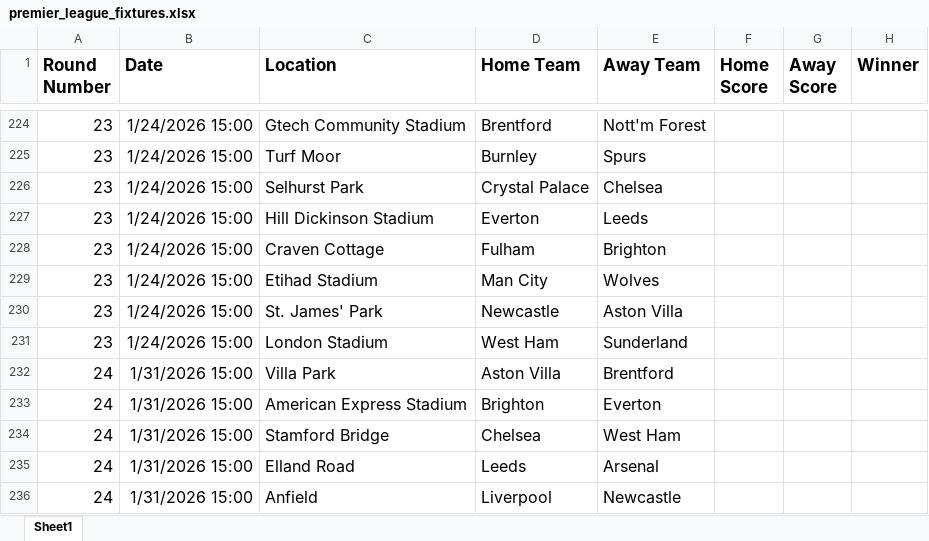
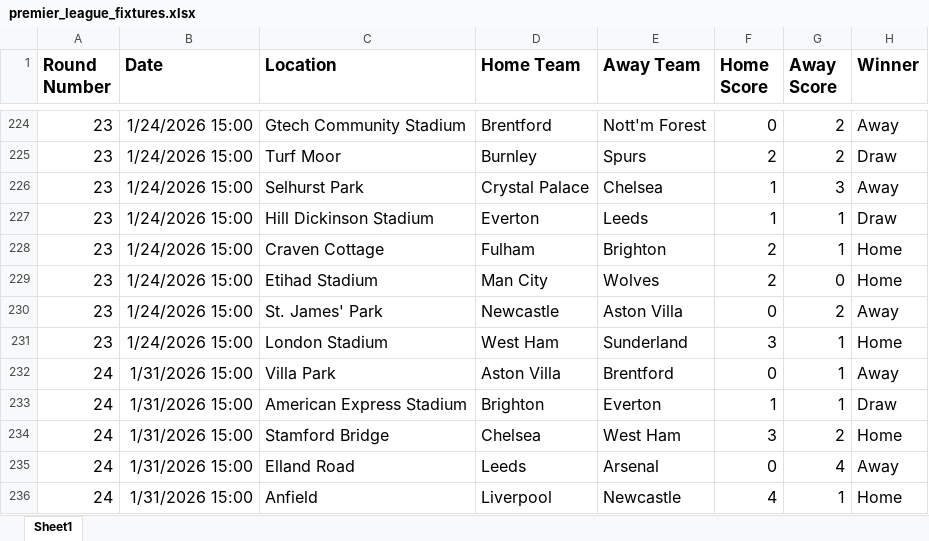
Before and after one commit to sambezza/premierLeagueGame, an Excel workbook: premier_league_fixtures.xlsx, sheet Sheet1, drawn as a sheet; only a part is shown, gaps mark what is left out; values as stored, in another font and other column widths than the file's, no borders; the diff covers the shown part only; the diff names each change by its address in the sheet, - before the commit and + after, or states it on an @@ line.

```diff
--- a/premier_league_fixtures.xlsx (sheet Sheet1)
+++ b/premier_league_fixtures.xlsx (sheet Sheet1)
-F224 (Home Score): (empty)
+F224 (Home Score): 0
-G224:G225 (Away Score): (empty)
+G224:G225 (Away Score): 2
-H224 (Winner): (empty)
+H224 (Winner): Away
-F225 (Home Score): (empty)
+F225 (Home Score): 2
-H225 (Winner): (empty)
+H225 (Winner): Draw
-F226:F227 (Home Score): (empty)
+F226:F227 (Home Score): 1
-G226 (Away Score): (empty)
+G226 (Away Score): 3
-H226 (Winner): (empty)
+H226 (Winner): Away
-G227:G228 (Away Score): (empty)
+G227:G228 (Away Score): 1
-H227 (Winner): (empty)
+H227 (Winner): Draw
-F228:F229 (Home Score): (empty)
+F228:F229 (Home Score): 2
-H228:H229 (Winner): (empty)
+H228:H229 (Winner): Home
-G229 (Away Score): (empty)
+G229 (Away Score): 0
-F230 (Home Score): (empty)
+F230 (Home Score): 0
-G230 (Away Score): (empty)
+G230 (Away Score): 2
-H230 (Winner): (empty)
+H230 (Winner): Away
-F231 (Home Score): (empty)
+F231 (Home Score): 3
-G231:G233 (Away Score): (empty)
+G231:G233 (Away Score): 1
-H231 (Winner): (empty)
+H231 (Winner): Home
-F232 (Home Score): (empty)
+F232 (Home Score): 0
-H232 (Winner): (empty)
+H232 (Winner): Away
-F233 (Home Score): (empty)
+F233 (Home Score): 1
-H233 (Winner): (empty)
+H233 (Winner): Draw
-F234 (Home Score): (empty)
+F234 (Home Score): 3
-G234 (Away Score): (empty)
+G234 (Away Score): 2
-H234 (Winner): (empty)
+H234 (Winner): Home
-F235 (Home Score): (empty)
+F235 (Home Score): 0
-G235 (Away Score): (empty)
+G235 (Away Score): 4
-H235 (Winner): (empty)
+H235 (Winner): Away
-F236 (Home Score): (empty)
+F236 (Home Score): 4
-G236 (Away Score): (empty)
+G236 (Away Score): 1
-H236 (Winner): (empty)
+H236 (Winner): Home
```
Also changed, not shown: 51 edited cells elsewhere in this sheet.
